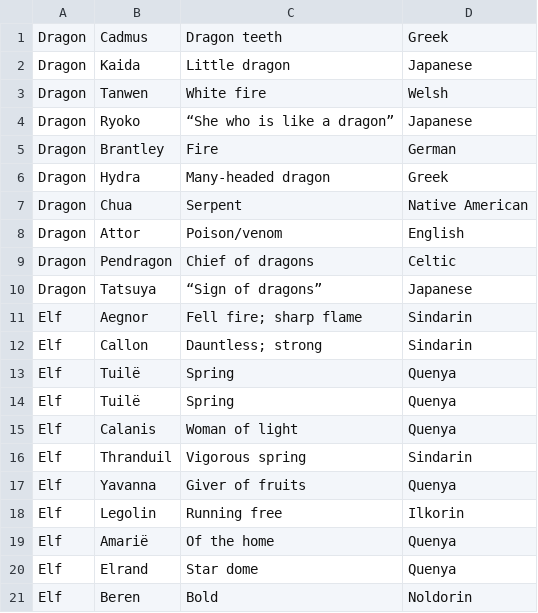
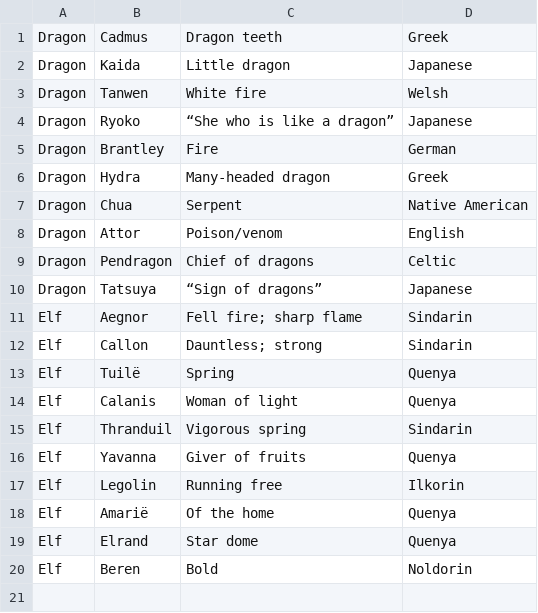
Before and after one commit to JxCalmeiro/se126-Calmeiro-202520, a CSV file: text_files/party.csv, drawn as a sheet; the diff names each change by its address in the sheet, - before the commit and + after, or states it on an @@ line.

```diff
--- a/text_files/party.csv
+++ b/text_files/party.csv
-row 14: Elf | Tuilë | Spring | Quenya
```
Also changed, not shown: 2 other files.
